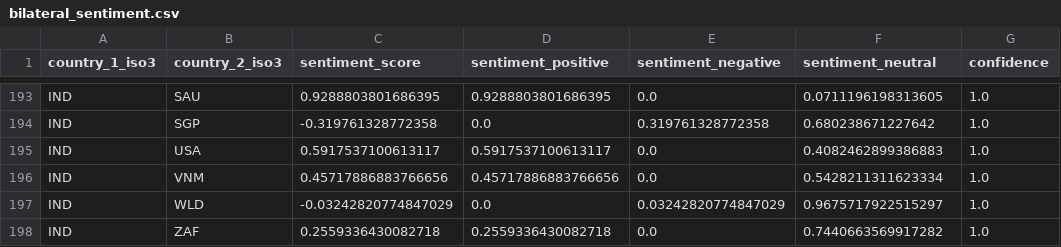
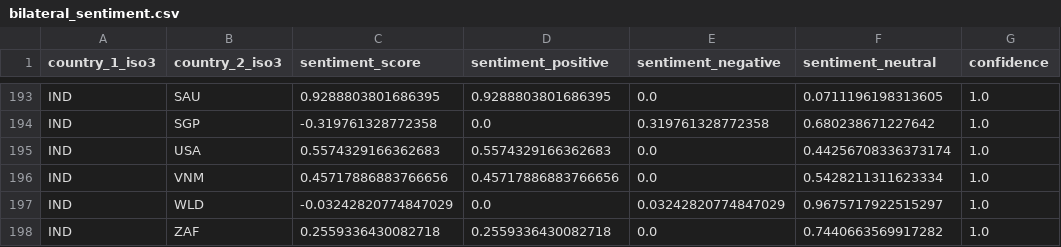
Before and after one commit to mailforchatgpt26-debug/Major-Project, a CSV file: data/raw/sentiment/bilateral_sentiment.csv, drawn as a sheet; only a part is shown, gaps mark what is left out; the diff names each change by its address in the sheet, - before the commit and + after, or states it on an @@ line.

```diff
--- a/data/raw/sentiment/bilateral_sentiment.csv
+++ b/data/raw/sentiment/bilateral_sentiment.csv
-C195 (sentiment_score): 0.5917537100613117
+C195 (sentiment_score): 0.5574329166362683
-D195 (sentiment_positive): 0.5917537100613117
+D195 (sentiment_positive): 0.5574329166362683
-F195 (sentiment_neutral): 0.4082462899386883
+F195 (sentiment_neutral): 0.44256708336373174
```
Also changed, not shown: 6 other files.
